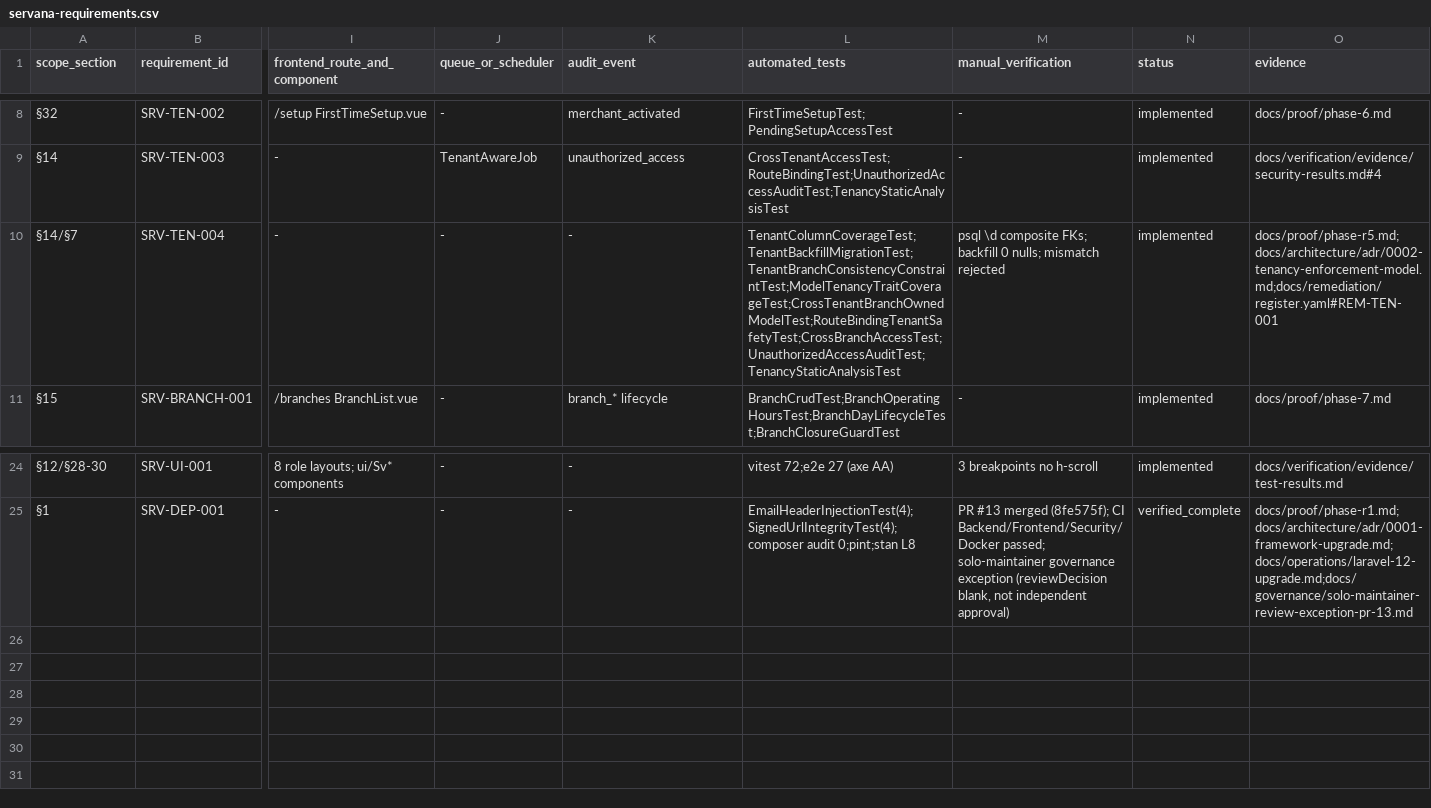
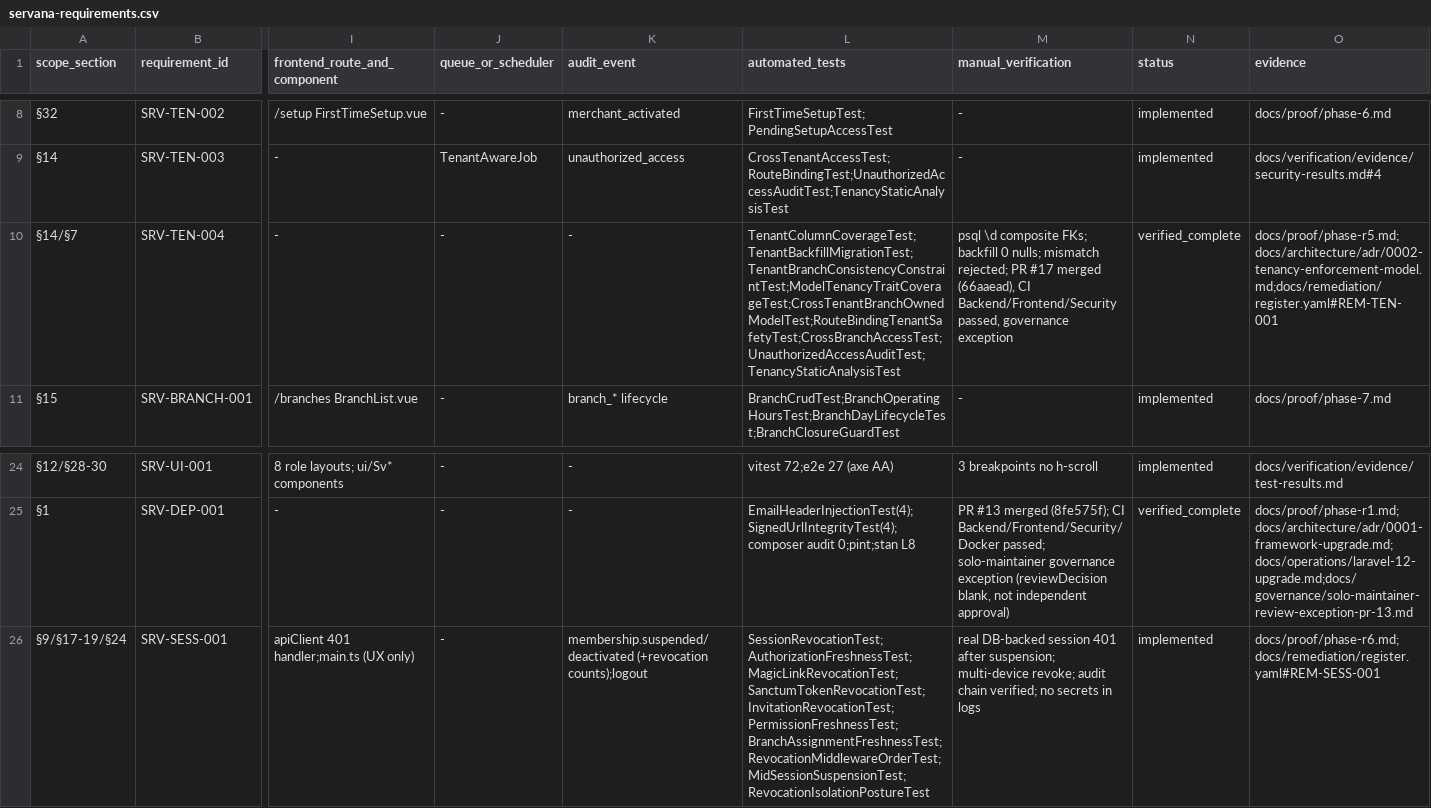
Before and after one commit to ikrome002-design/servana, a CSV file: docs/traceability/servana-requirements.csv, drawn as a sheet; only a part is shown, gaps mark what is left out; rows hold the shown columns only; the diff names each change by its address in the sheet, - before the commit and + after, or states it on an @@ line.

```diff
--- a/docs/traceability/servana-requirements.csv
+++ b/docs/traceability/servana-requirements.csv
-M10 (manual_verification): …nulls; mismatch rejected
+M10 (manual_verification): …nulls; mismatch rejected; PR #17 merged (66aaead), CI Backend/Frontend/Security passed, governance exception
-N10 (status): implemented
+N10 (status): verified_complete
+row 26: §9/§17-19/§24 | SRV-SESS-001 | apiClient 401 handler;main.ts (UX only) | - | membership.suspended/deactivated (+revocation counts);logout | SessionRevocationTest;AuthorizationFreshnessTest;MagicLinkRevocationTest;SanctumTokenRevocationTest;InvitationRevocationTest;PermissionFreshnessTest;BranchAssignmentFreshnessTest;RevocationMiddlewareOrderTest;MidSessionSuspensionTest;RevocationIsolationPostureTest | real DB-backed session 401 after suspension; multi-device revoke; audit chain verified; no secrets in logs | implemented | docs/proof/phase-r6.md;docs/remediation/register.yaml#REM-SESS-001
```
Also changed, not shown: 27 other files.
